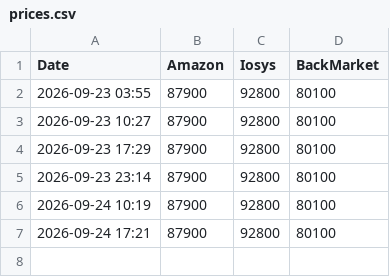
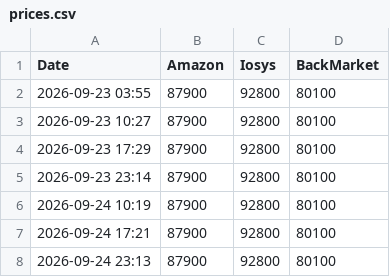
Before and after one commit to hysTngcf8u/iPhone16e_price_auto_checker, a CSV file: prices.csv, drawn as a sheet; the diff names each change by its address in the sheet, - before the commit and + after, or states it on an @@ line.

```diff
--- a/prices.csv
+++ b/prices.csv
+row 8: 2026-09-24 23:13 | 87900 | 92800 | 80100
```
